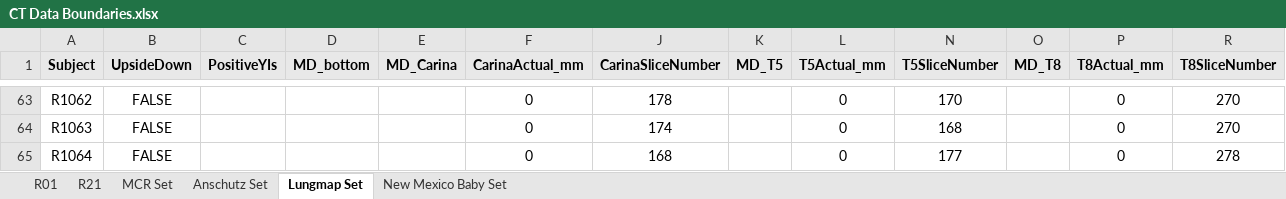
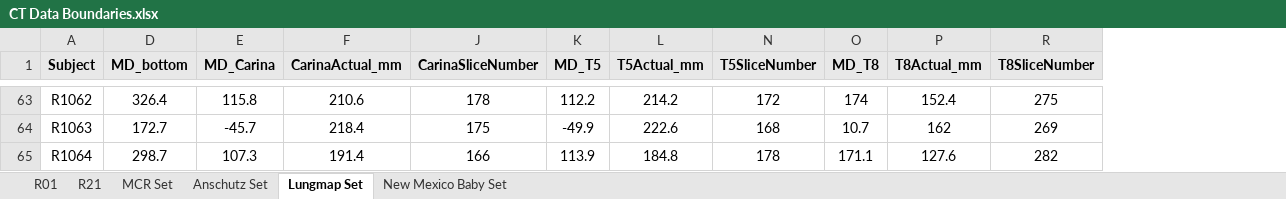
Before and after one commit to KylerHoward/OOEIT_FEM_Driver, an Excel workbook: CT Data Boundaries.xlsx, sheet Lungmap Set, drawn as a sheet; only a part is shown, gaps mark what is left out; values as stored, in another font and other column widths than the file's, no borders; the diff covers the shown part only; the diff names each change by its address in the sheet, - before the commit and + after, or states it on an @@ line.

Commit message:
Updated Lungmap carina and T5/T8 heights

```diff
--- a/CT Data Boundaries.xlsx (sheet Lungmap Set)
+++ b/CT Data Boundaries.xlsx (sheet Lungmap Set)
@@ column B (UpsideDown) hidden, rows 63-65: all FALSE @@
@@ column C (PositiveYIs) hidden, empty @@
-D63 (MD_bottom): (empty)
+D63 (MD_bottom): 326.4
-E63 (MD_Carina): (empty)
+E63 (MD_Carina): 115.8
-F63 (CarinaActual_mm): 0
+F63 (CarinaActual_mm): 210.6
-K63 (MD_T5): (empty)
+K63 (MD_T5): 112.2
-L63 (T5Actual_mm): 0
+L63 (T5Actual_mm): 214.2
-N63 (T5SliceNumber): 170
+N63 (T5SliceNumber): 172
-O63 (MD_T8): (empty)
+O63 (MD_T8): 174
-P63 (T8Actual_mm): 0
+P63 (T8Actual_mm): 152.4
-R63 (T8SliceNumber): 270
+R63 (T8SliceNumber): 275
-D64 (MD_bottom): (empty)
+D64 (MD_bottom): 172.7
-E64 (MD_Carina): (empty)
+E64 (MD_Carina): -45.7
-F64 (CarinaActual_mm): 0
+F64 (CarinaActual_mm): 218.4
-J64 (CarinaSliceNumber): 174
+J64 (CarinaSliceNumber): 175
-K64 (MD_T5): (empty)
+K64 (MD_T5): -49.9
-L64 (T5Actual_mm): 0
+L64 (T5Actual_mm): 222.6
-O64 (MD_T8): (empty)
+O64 (MD_T8): 10.7
-P64 (T8Actual_mm): 0
+P64 (T8Actual_mm): 162
-R64 (T8SliceNumber): 270
+R64 (T8SliceNumber): 269
-D65 (MD_bottom): (empty)
+D65 (MD_bottom): 298.7
-E65 (MD_Carina): (empty)
+E65 (MD_Carina): 107.3
-F65 (CarinaActual_mm): 0
+F65 (CarinaActual_mm): 191.4
-J65 (CarinaSliceNumber): 168
+J65 (CarinaSliceNumber): 166
-K65 (MD_T5): (empty)
+K65 (MD_T5): 113.9
-L65 (T5Actual_mm): 0
+L65 (T5Actual_mm): 184.8
-N65 (T5SliceNumber): 177
+N65 (T5SliceNumber): 178
-O65 (MD_T8): (empty)
+O65 (MD_T8): 171.1
-P65 (T8Actual_mm): 0
+P65 (T8Actual_mm): 127.6
-R65 (T8SliceNumber): 278
+R65 (T8SliceNumber): 282
```
Also changed, not shown: 1 removed row and 1745 edited cells elsewhere in this sheet, formulas that keep their value.
